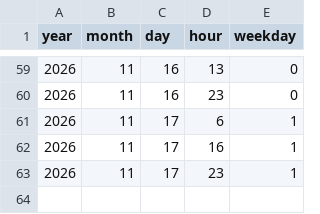
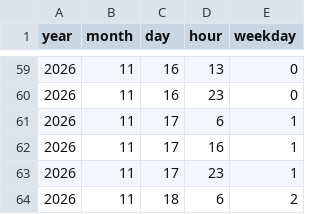
Before and after one commit to isyziv/Currency-Crawler, a CSV file: data/2026_11.csv, drawn as a sheet; only a part is shown, gaps mark what is left out.

Commit message:
Auto-commit changes

```diff
--- a/data/2026_11.csv
+++ b/data/2026_11.csv
@@ -63 +63,2 @@ year,month,day,hour,weekday
 2026,11,17,23,1
+2026,11,18,6,2
```
